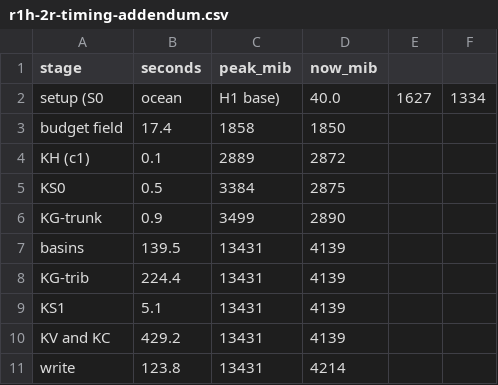
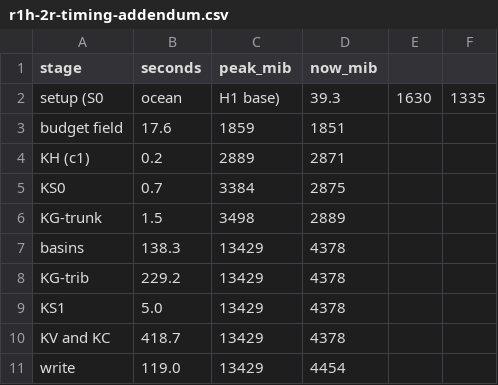
Before and after one commit to mdondorff/Serious-Planet-builder, a CSV file: spikes/rg-chain/results/raw/r1h-2r-timing-addendum.csv, drawn as a sheet.

```diff
--- a/spikes/rg-chain/results/raw/r1h-2r-timing-addendum.csv
+++ b/spikes/rg-chain/results/raw/r1h-2r-timing-addendum.csv
@@ -1,11 +1,11 @@
 stage,seconds,peak_mib,now_mib
-setup (S0, ocean, H1 base),40.0,1627,1334
-budget field,17.4,1858,1850
-KH (c1),0.1,2889,2872
-KS0,0.5,3384,2875
-KG-trunk,0.9,3499,2890
-basins,139.5,13431,4139
-KG-trib,224.4,13431,4139
-KS1,5.1,13431,4139
-KV and KC,429.2,13431,4139
-write,123.8,13431,4214
+setup (S0, ocean, H1 base),39.3,1630,1335
+budget field,17.6,1859,1851
+KH (c1),0.2,2889,2871
+KS0,0.7,3384,2875
+KG-trunk,1.5,3498,2889
+basins,138.3,13429,4378
+KG-trib,229.2,13429,4378
+KS1,5.0,13429,4378
+KV and KC,418.7,13429,4378
+write,119.0,13429,4454
```
Also changed, not shown: spikes/rg-chain/results/raw/r1h-timing-addendum.csv, 5 other files.
